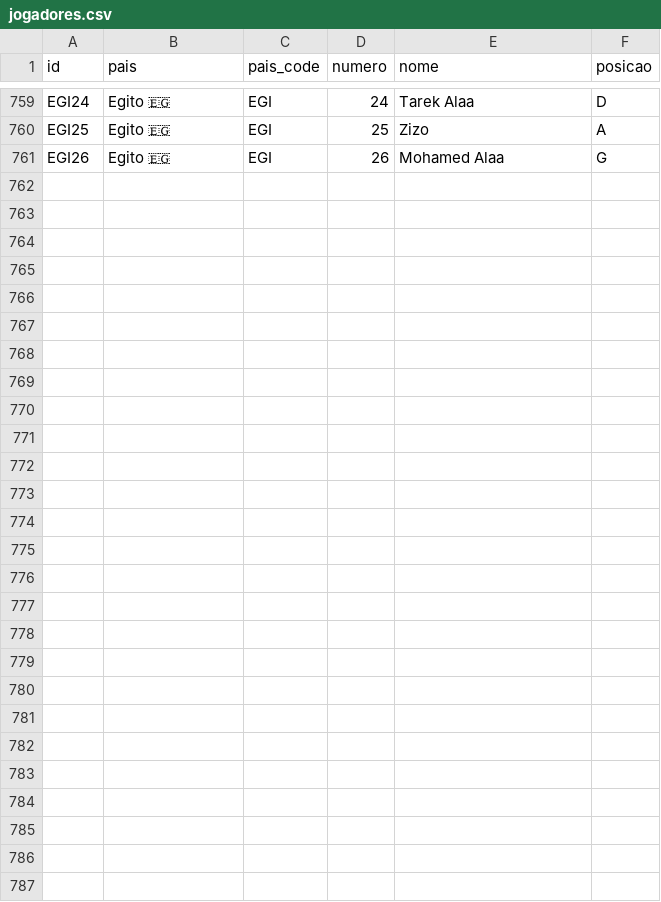
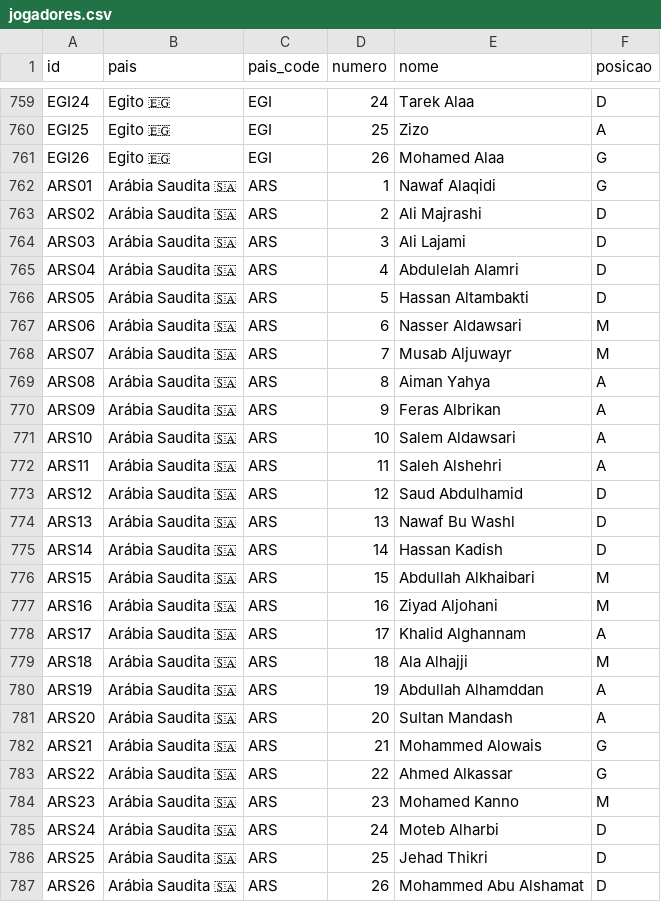
Before and after one commit to dttjader/tabcopa26, a CSV file: public/jogadores.csv, drawn as a sheet; only a part is shown, gaps mark what is left out.

Commit message:
Add Saudi Arabia

```diff
--- a/public/jogadores.csv
+++ b/public/jogadores.csv
@@ -761 +761,27 @@ EGI25,Egito 🇪🇬,EGI,25,Zizo,A
 EGI26,Egito 🇪🇬,EGI,26,Mohamed Alaa,G
+ARS01,Arábia Saudita 🇸🇦,ARS,1,Nawaf Alaqidi,G
+ARS02,Arábia Saudita 🇸🇦,ARS,2,Ali Majrashi,D
+ARS03,Arábia Saudita 🇸🇦,ARS,3,Ali Lajami,D
+ARS04,Arábia Saudita 🇸🇦,ARS,4,Abdulelah Alamri,D
+ARS05,Arábia Saudita 🇸🇦,ARS,5,Hassan Altambakti,D
+ARS06,Arábia Saudita 🇸🇦,ARS,6,Nasser Aldawsari,M
+ARS07,Arábia Saudita 🇸🇦,ARS,7,Musab Aljuwayr,M
+ARS08,Arábia Saudita 🇸🇦,ARS,8,Aiman Yahya,A
+ARS09,Arábia Saudita 🇸🇦,ARS,9,Feras Albrikan,A
+ARS10,Arábia Saudita 🇸🇦,ARS,10,Salem Aldawsari,A
+ARS11,Arábia Saudita 🇸🇦,ARS,11,Saleh Alshehri,A
+ARS12,Arábia Saudita 🇸🇦,ARS,12,Saud Abdulhamid,D
+ARS13,Arábia Saudita 🇸🇦,ARS,13,Nawaf Bu Washl,D
+ARS14,Arábia Saudita 🇸🇦,ARS,14,Hassan Kadish,D
+ARS15,Arábia Saudita 🇸🇦,ARS,15,Abdullah Alkhaibari,M
+ARS16,Arábia Saudita 🇸🇦,ARS,16,Ziyad Aljohani,M
+ARS17,Arábia Saudita 🇸🇦,ARS,17,Khalid Alghannam,A
+ARS18,Arábia Saudita 🇸🇦,ARS,18,Ala Alhajji,M
+ARS19,Arábia Saudita 🇸🇦,ARS,19,Abdullah Alhamddan,A
+ARS20,Arábia Saudita 🇸🇦,ARS,20,Sultan Mandash,A
+ARS21,Arábia Saudita 🇸🇦,ARS,21,Mohammed Alowais,G
+ARS22,Arábia Saudita 🇸🇦,ARS,22,Ahmed Alkassar,G
+ARS23,Arábia Saudita 🇸🇦,ARS,23,Mohamed Kanno,M
+ARS24,Arábia Saudita 🇸🇦,ARS,24,Moteb Alharbi,D
+ARS25,Arábia Saudita 🇸🇦,ARS,25,Jehad Thikri,D
+ARS26,Arábia Saudita 🇸🇦,ARS,26,Mohammed Abu Alshamat,D
```
